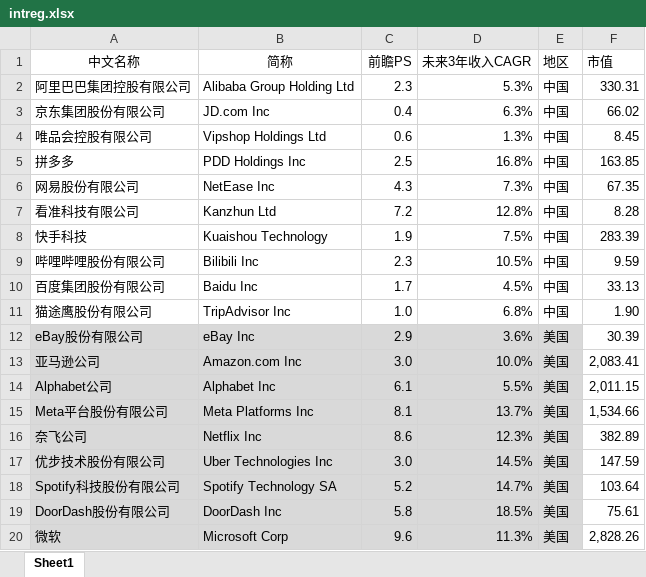
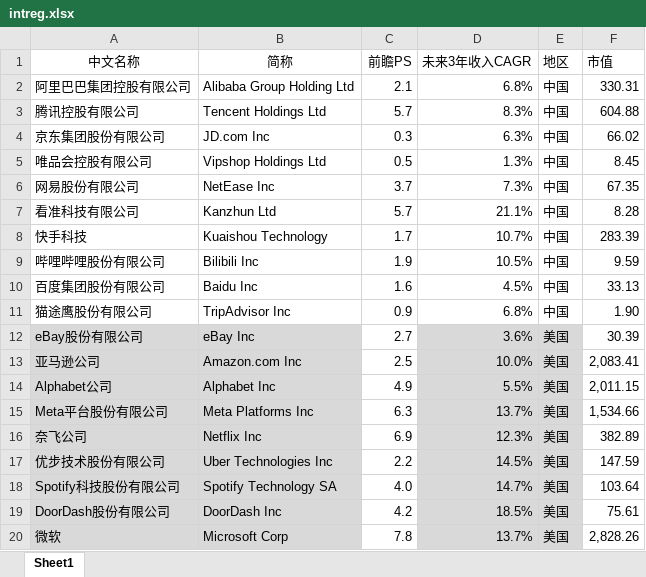
Before and after one commit to johns0nj/EU, an Excel workbook: BOND_EQT/intreg.xlsx, sheet Sheet1, drawn as a sheet; values as stored, in another font and other column widths than the file's, no borders; removed rows and columns are numbered as before the commit, all else as after; the diff names each change by its address in the sheet, - before the commit and + after, or states it on an @@ line.

Commit message:
addming intreg.py and intreg.xlsx

```diff
--- a/BOND_EQT/intreg.xlsx (sheet Sheet1)
+++ b/BOND_EQT/intreg.xlsx (sheet Sheet1)
-C2 (前瞻PS): 2.3
+C2 (前瞻PS): 2.1
-D2 (未来3年收入CAGR): 5.3%
+D2 (未来3年收入CAGR): 6.8%
+row 3: 腾讯控股有限公司 | Tencent Holdings Ltd | 5.7 | 8.3% | 中国 | 604.88
-C4 (前瞻PS): 0.4
+C4 (前瞻PS): 0.3
-C5 (前瞻PS): 0.6
+C5 (前瞻PS): 0.5
-row 5: 拼多多 | PDD Holdings Inc | 2.5 | 16.8% | 中国 | 163.85
-C6 (前瞻PS): 4.3
+C6 (前瞻PS): 3.7
-C7 (前瞻PS): 7.2
+C7 (前瞻PS): 5.7
-D7 (未来3年收入CAGR): 12.8%
+D7 (未来3年收入CAGR): 21.1%
-C8 (前瞻PS): 1.9
+C8 (前瞻PS): 1.7
-D8 (未来3年收入CAGR): 7.5%
+D8 (未来3年收入CAGR): 10.7%
-C9 (前瞻PS): 2.3
+C9 (前瞻PS): 1.9
-C10 (前瞻PS): 1.7
+C10 (前瞻PS): 1.6
-C11 (前瞻PS): 1.0
+C11 (前瞻PS): 0.9
-C12 (前瞻PS): 2.9
+C12 (前瞻PS): 2.7
-C12:C20 fill: #D9D9D9
+C12:C20 fill: none
-C13 (前瞻PS): 3.0
+C13 (前瞻PS): 2.5
-C14 (前瞻PS): 6.1
+C14 (前瞻PS): 4.9
-C15 (前瞻PS): 8.1
+C15 (前瞻PS): 6.3
-C16 (前瞻PS): 8.6
+C16 (前瞻PS): 6.9
-C17 (前瞻PS): 3.0
+C17 (前瞻PS): 2.2
-C18 (前瞻PS): 5.2
+C18 (前瞻PS): 4.0
-C19 (前瞻PS): 5.8
+C19 (前瞻PS): 4.2
-C20 (前瞻PS): 9.6
+C20 (前瞻PS): 7.8
-D20 (未来3年收入CAGR): 11.3%
+D20 (未来3年收入CAGR): 13.7%
```
Also changed, not shown: formulas that keep their value, 3 other files.
